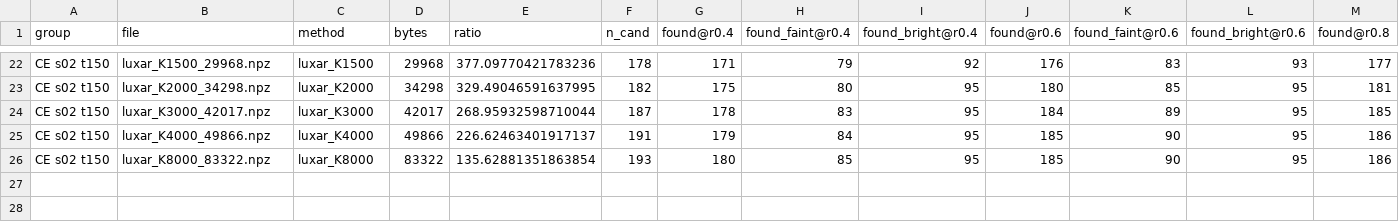
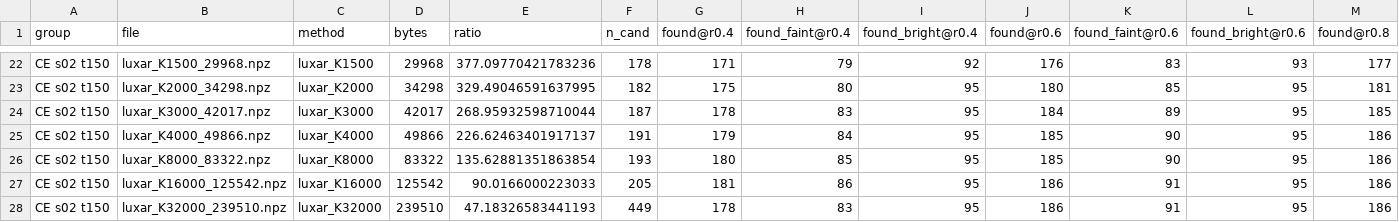
Before and after one commit to asadrizvi64/DeepLearning-Seminar-TeamProject, a CSV file: runs/fidelity/log_ce_s02_t150.csv, drawn as a sheet; only a part is shown, gaps mark what is left out; rows hold the shown columns only; the diff names each change by its address in the sheet, - before the commit and + after, or states it on an @@ line.

```diff
--- a/runs/fidelity/log_ce_s02_t150.csv
+++ b/runs/fidelity/log_ce_s02_t150.csv
+row 27: CE s02 t150 | luxar_K16000_125542.npz | luxar_K16000 | 125542 | 90.0166000223033 | 205 | 181 | 86 | 95 | 186 | 91 | 95 | 186
+row 28: CE s02 t150 | luxar_K32000_239510.npz | luxar_K32000 | 239510 | 47.18326583441193 | 449 | 178 | 83 | 95 | 186 | 91 | 95 | 186
```
Also changed, not shown: runs/fidelity/cellpose_ce_s02_t150.csv, runs/fidelity/cellpose_ce_s02_t180.csv, 6 other files.
